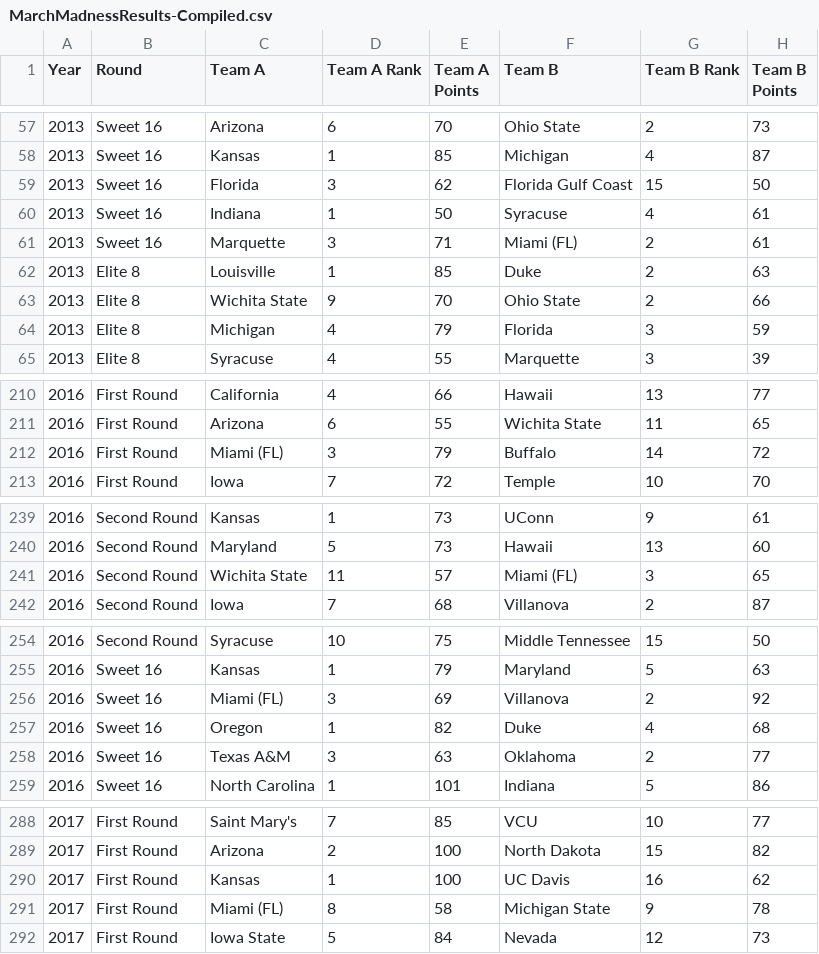
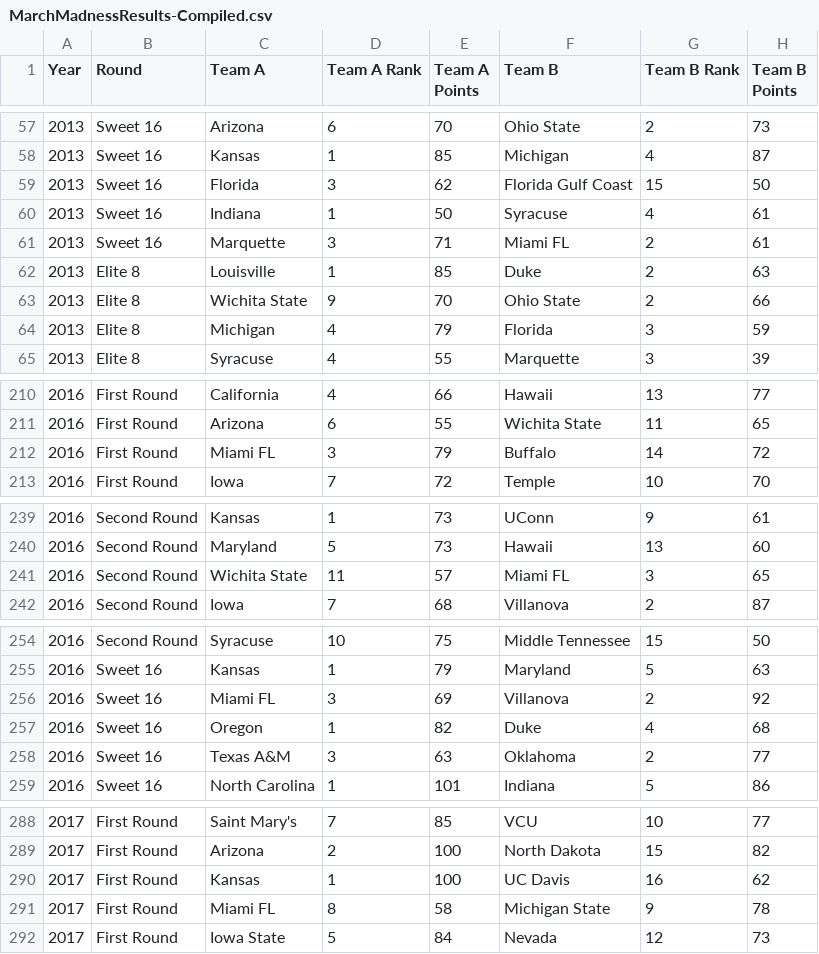
Before and after one commit to drolsonmi/math3480, a CSV file: datasets/MarchMadnessResults-Compiled.csv, drawn as a sheet; only a part is shown, gaps mark what is left out; the diff covers the shown part only.

```diff
--- a/datasets/MarchMadnessResults-Compiled.csv
+++ b/datasets/MarchMadnessResults-Compiled.csv
@@ -60,3 +60,3 @@ Year,Round,Team A,Team A Rank,Team A Points,Team B,Team B Rank,Team B Points
 2013,Sweet 16,Indiana,1,50,Syracuse,4,61
-2013,Sweet 16,Marquette,3,71,Miami (FL),2,61
+2013,Sweet 16,Marquette,3,71,Miami FL,2,61
 2013,Elite 8,Louisville,1,85,Duke,2,63
@@ -211,3 +211,3 @@ Year,Round,Team A,Team A Rank,Team A Points,Team B,Team B Rank,Team B Points
 2016,First Round,Arizona,6,55,Wichita State,11,65
-2016,First Round,Miami (FL),3,79,Buffalo,14,72
+2016,First Round,Miami FL,3,79,Buffalo,14,72
 2016,First Round,Iowa,7,72,Temple,10,70
@@ -240,3 +240,3 @@ Year,Round,Team A,Team A Rank,Team A Points,Team B,Team B Rank,Team B Points
 2016,Second Round,Maryland,5,73,Hawaii,13,60
-2016,Second Round,Wichita State,11,57,Miami (FL),3,65
+2016,Second Round,Wichita State,11,57,Miami FL,3,65
 2016,Second Round,Iowa,7,68,Villanova,2,87
@@ -255,3 +255,3 @@ Year,Round,Team A,Team A Rank,Team A Points,Team B,Team B Rank,Team B Points
 2016,Sweet 16,Kansas,1,79,Maryland,5,63
-2016,Sweet 16,Miami (FL),3,69,Villanova,2,92
+2016,Sweet 16,Miami FL,3,69,Villanova,2,92
 2016,Sweet 16,Oregon,1,82,Duke,4,68
@@ -290,3 +290,3 @@ Year,Round,Team A,Team A Rank,Team A Points,Team B,Team B Rank,Team B Points
 2017,First Round,Kansas,1,100,UC Davis,16,62
-2017,First Round,Miami (FL),8,58,Michigan State,9,78
+2017,First Round,Miami FL,8,58,Michigan State,9,78
 2017,First Round,Iowa State,5,84,Nevada,12,73
```
Also changed, not shown: 14 edited cells elsewhere in this file, datasets/MarchMadnessStats.csv.
